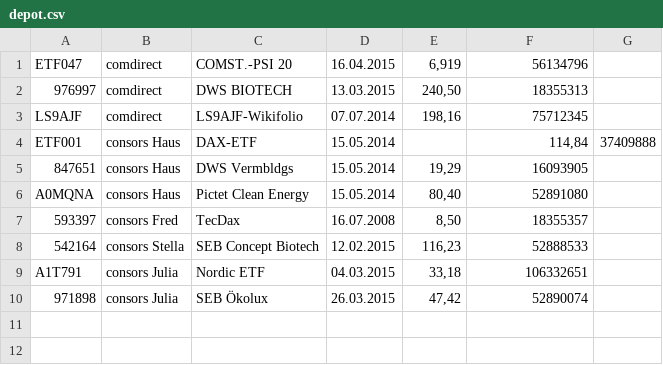
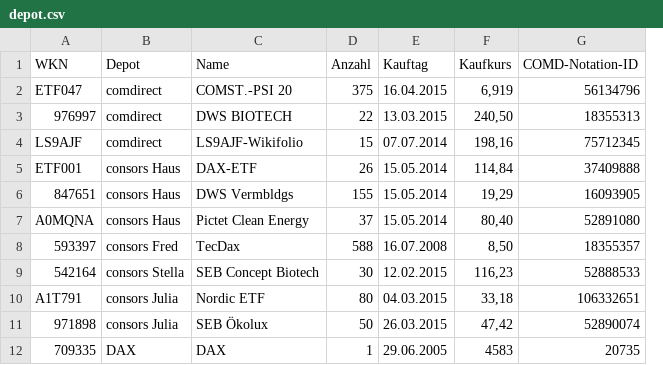
Before and after one commit to stfsee/DepotCheck, a CSV file: out/production/DepotCheck/depot.csv, drawn as a sheet; removed rows and columns are numbered as before the commit, all else as after; the diff names each change by its address in the sheet, - before the commit and + after, or states it on an @@ line.

```diff
--- a/out/production/DepotCheck/depot.csv
+++ b/out/production/DepotCheck/depot.csv
+column D, rows 2-11: 375 | 22 | 15 | 26 | 155 | 37 | 588 | 30 | 80 | 50
-column G, row 4: 37409888
+row 1: WKN | Depot | Name | Anzahl | Kauftag | Kaufkurs | COMD-Notation-ID
-F5: (empty)
+F5: 114,84
-G5: 114,84
+G5: 37409888
+row 12: 709335 | DAX | DAX | 1 | 29.06.2005 | 4583 | 20735
```
Also changed, not shown: src/depot.csv, 16 other files.
